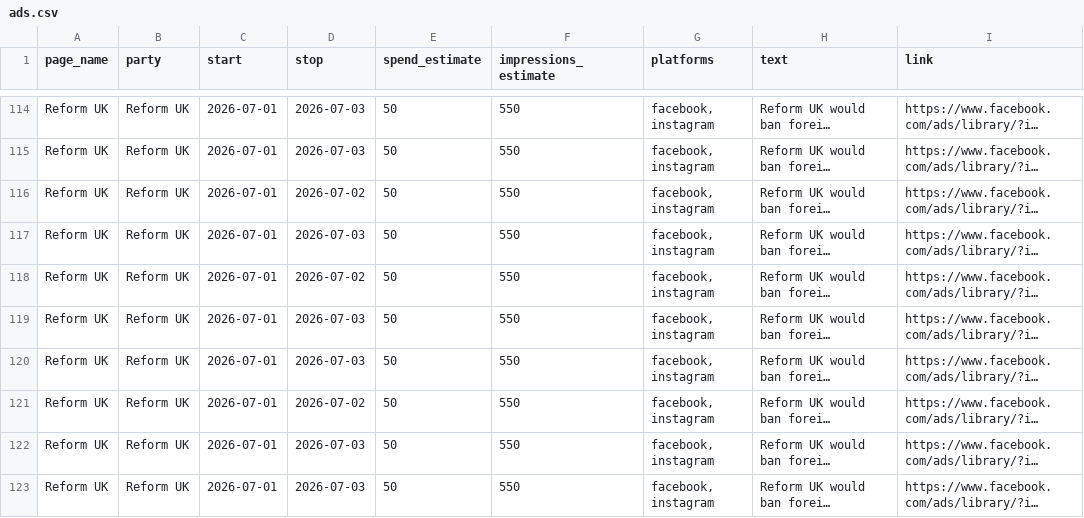
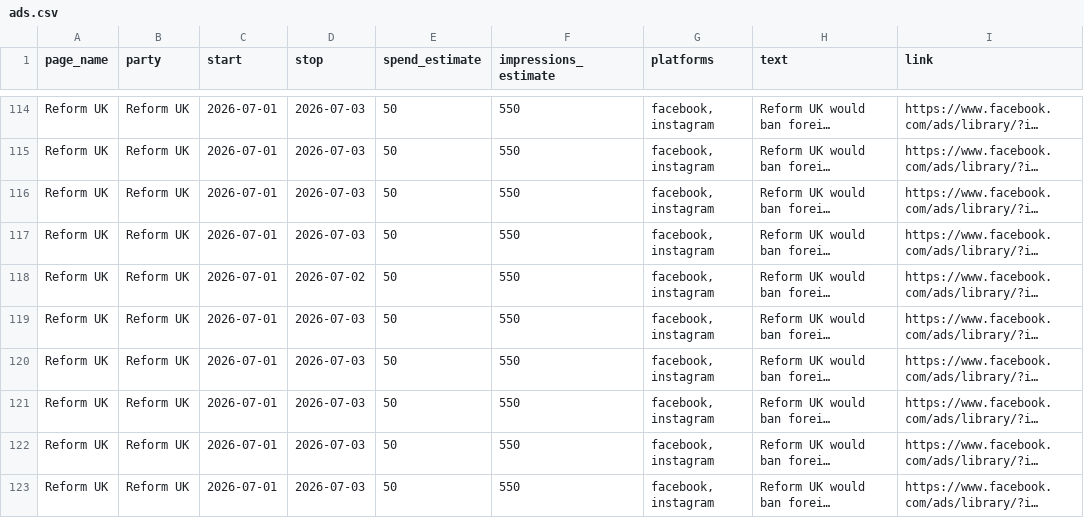
Before and after one commit to BeckyFLT/political-ads, a CSV file: data/ads.csv, drawn as a sheet; only a part is shown, gaps mark what is left out; long unchanged cells end in …; the diff covers the shown part only; the diff names each change by its address in the sheet, - before the commit and + after, or states it on an @@ line.

```diff
--- a/data/ads.csv
+++ b/data/ads.csv
-D116 (stop): 2026-07-02
+D116 (stop): 2026-07-03
-D121 (stop): 2026-07-02
+D121 (stop): 2026-07-03
```
Also changed, not shown: 43 edited cells elsewhere in this file, 2 other files.
